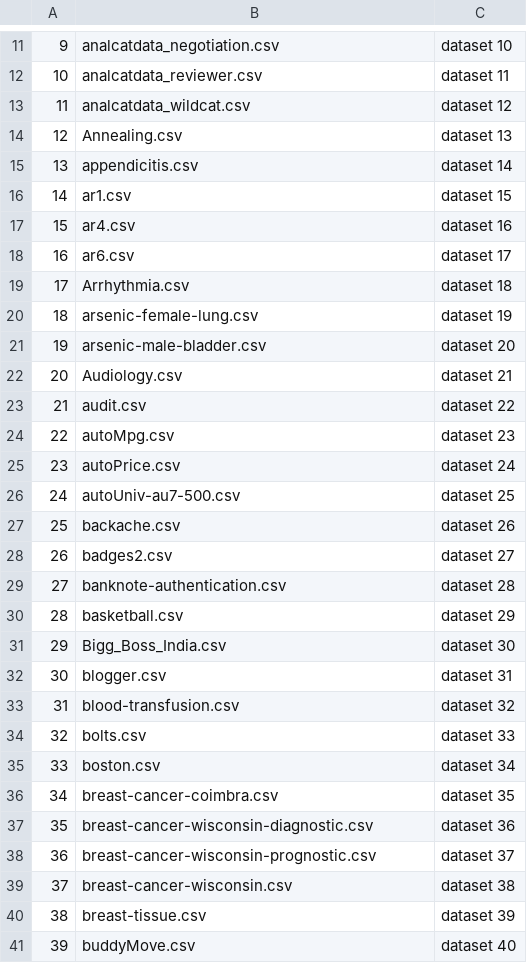
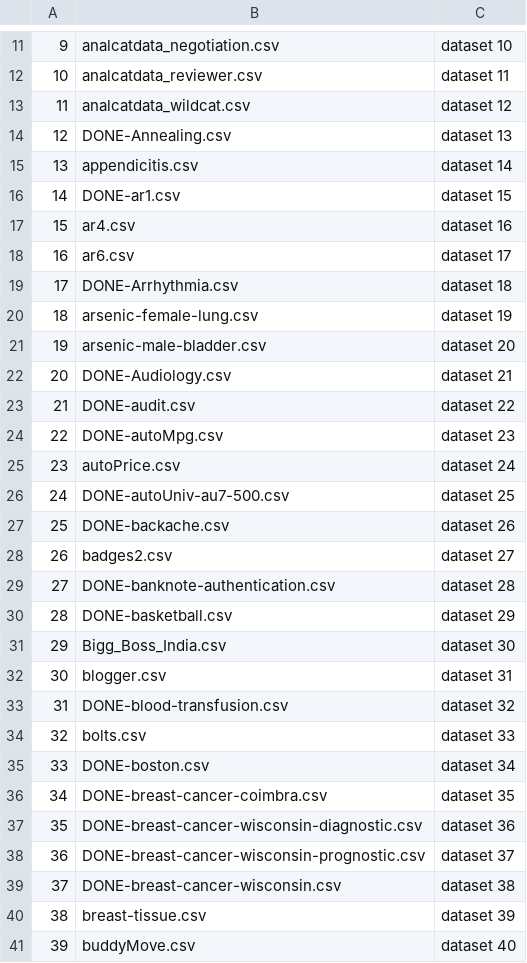
Before and after one commit to dipeg13/AutoML-Clustering, a CSV file: Data/MetaDataNames.csv, drawn as a sheet; only a part is shown, gaps mark what is left out; the diff covers the shown part only.

```diff
--- a/Data/MetaDataNames.csv
+++ b/Data/MetaDataNames.csv
@@ -13,28 +13,28 @@
 11,analcatdata_wildcat.csv,dataset 12
-12,Annealing.csv,dataset 13
+12,DONE-Annealing.csv,dataset 13
 13,appendicitis.csv,dataset 14
-14,ar1.csv,dataset 15
+14,DONE-ar1.csv,dataset 15
 15,ar4.csv,dataset 16
 16,ar6.csv,dataset 17
-17,Arrhythmia.csv,dataset 18
+17,DONE-Arrhythmia.csv,dataset 18
 18,arsenic-female-lung.csv,dataset 19
 19,arsenic-male-bladder.csv,dataset 20
-20,Audiology.csv,dataset 21
-21,audit.csv,dataset 22
-22,autoMpg.csv,dataset 23
+20,DONE-Audiology.csv,dataset 21
+21,DONE-audit.csv,dataset 22
+22,DONE-autoMpg.csv,dataset 23
 23,autoPrice.csv,dataset 24
-24,autoUniv-au7-500.csv,dataset 25
-25,backache.csv,dataset 26
+24,DONE-autoUniv-au7-500.csv,dataset 25
+25,DONE-backache.csv,dataset 26
 26,badges2.csv,dataset 27
-27,banknote-authentication.csv,dataset 28
-28,basketball.csv,dataset 29
+27,DONE-banknote-authentication.csv,dataset 28
+28,DONE-basketball.csv,dataset 29
 29,Bigg_Boss_India.csv,dataset 30
 30,blogger.csv,dataset 31
-31,blood-transfusion.csv,dataset 32
+31,DONE-blood-transfusion.csv,dataset 32
 32,bolts.csv,dataset 33
-33,boston.csv,dataset 34
-34,breast-cancer-coimbra.csv,dataset 35
-35,breast-cancer-wisconsin-diagnostic.csv,dataset 36
-36,breast-cancer-wisconsin-prognostic.csv,dataset 37
-37,breast-cancer-wisconsin.csv,dataset 38
+33,DONE-boston.csv,dataset 34
+34,DONE-breast-cancer-coimbra.csv,dataset 35
+35,DONE-breast-cancer-wisconsin-diagnostic.csv,dataset 36
+36,DONE-breast-cancer-wisconsin-prognostic.csv,dataset 37
+37,DONE-breast-cancer-wisconsin.csv,dataset 38
 38,breast-tissue.csv,dataset 39
```
Also changed, not shown: 20 edited cells elsewhere in this file.
